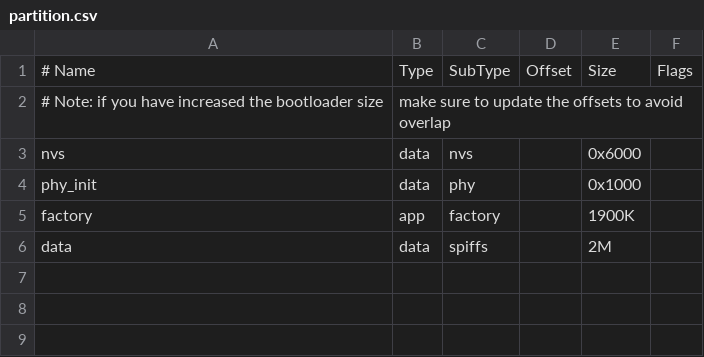
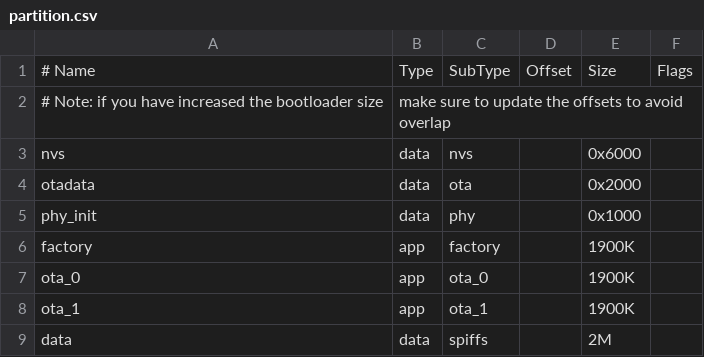
Before and after one commit to xLeDocteurx/BBKing, a CSV file: partition.csv, drawn as a sheet; the diff names each change by its address in the sheet, - before the commit and + after, or states it on an @@ line.

```diff
--- a/partition.csv
+++ b/partition.csv
+row 4: otadata | data | ota |  | 0x2000
+row 7: ota_0 | app | ota_0 |  | 1900K
+row 8: ota_1 | app | ota_1 |  | 1900K
```
Also changed, not shown: 7 other files.
